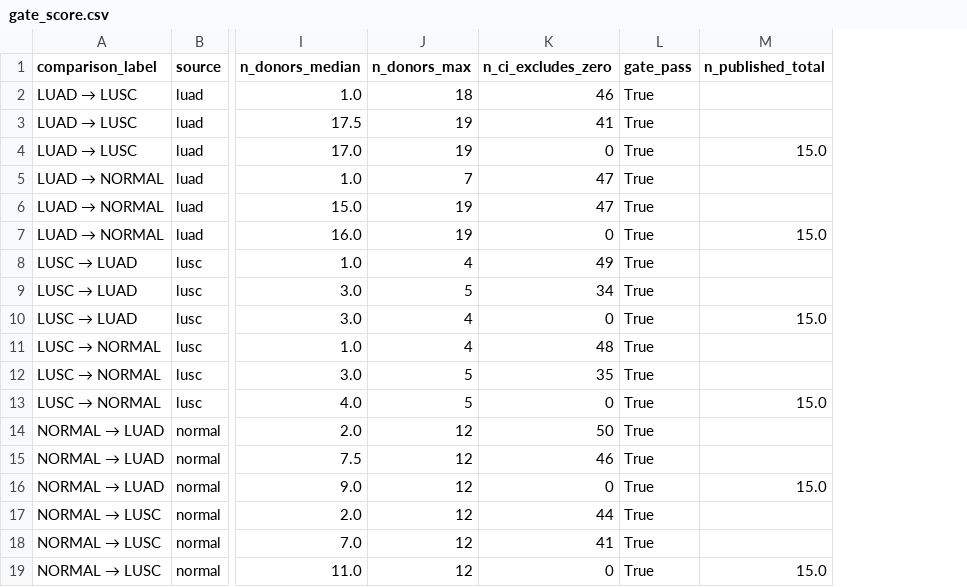
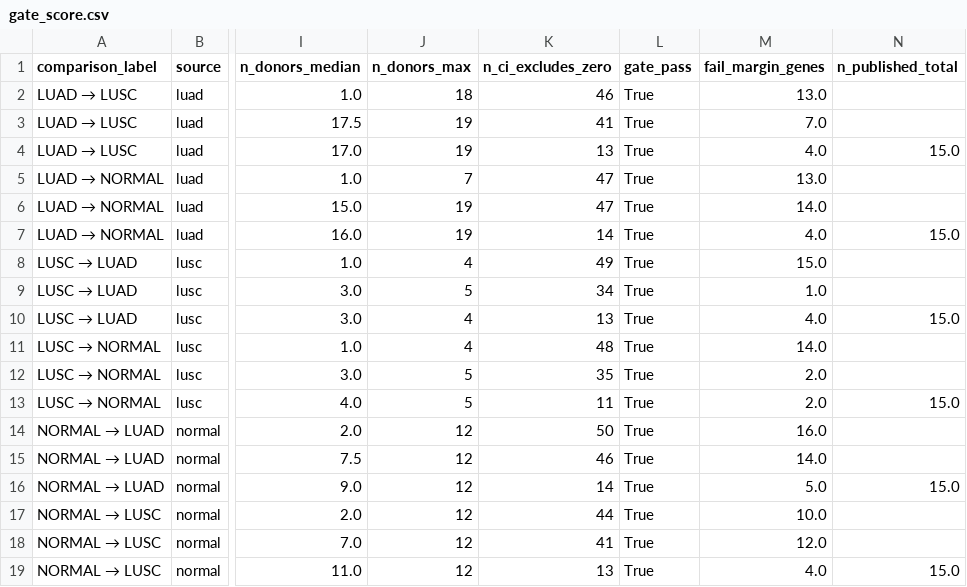
Before and after one commit to Kays3/geneformer-nsclc-tcell, a CSV file: current_workflow/perturbation_statistics/evaluation/results/analysis/tables/gate_score.csv, drawn as a sheet; only a part is shown, gaps mark what is left out; the diff names each change by its address in the sheet, - before the commit and + after, or states it on an @@ line.

```diff
--- a/current_workflow/perturbation_statistics/evaluation/results/analysis/tables/gate_score.csv
+++ b/current_workflow/perturbation_statistics/evaluation/results/analysis/tables/gate_score.csv
+column M (fail_margin_genes), rows 2-19: 13.0 | 7.0 | 4.0 | 13.0 | 14.0 | 4.0 | 15.0 | 1.0 | 4.0 | 14.0 | 2.0 | 2.0 | 16.0 | 14.0 | 5.0 | 10.0 | 12.0 | 4.0
-K4 (n_ci_excludes_zero): 0
+K4 (n_ci_excludes_zero): 13
-K7 (n_ci_excludes_zero): 0
+K7 (n_ci_excludes_zero): 14
-K10 (n_ci_excludes_zero): 0
+K10 (n_ci_excludes_zero): 13
-K13 (n_ci_excludes_zero): 0
+K13 (n_ci_excludes_zero): 11
-K16 (n_ci_excludes_zero): 0
+K16 (n_ci_excludes_zero): 14
-K19 (n_ci_excludes_zero): 0
+K19 (n_ci_excludes_zero): 13
```
Also changed, not shown: current_workflow/perturbation_statistics/evaluation/results/analysis/tables/published_gene_donor_support.csv, 3 other files.
